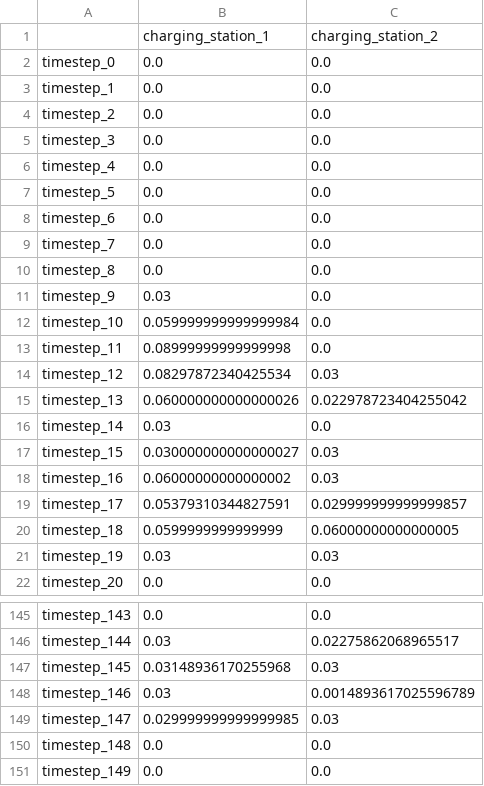
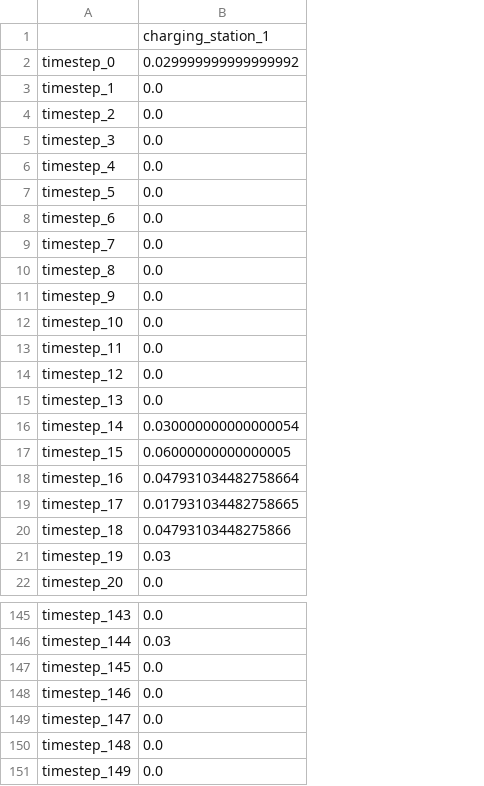
Before and after one commit to assume-framework/assume, a CSV file: charging_station_power.csv, drawn as a sheet; only a part is shown, gaps mark what is left out; the diff covers the shown part only; the diff names each change by its address in the sheet, - before the commit and + after, or states it on an @@ line.

```diff
--- a/charging_station_power.csv
+++ b/charging_station_power.csv
-column C, rows 1-22: charging_station_2 | 0.0 | 0.0 | 0.0 | 0.0 | 0.0 | 0.0 | 0.0 | 0.0 | 0.0 | 0.0 | 0.0 | 0.0 | 0.03 | 0.022978723404255042 | 0.0 | 0.03 | 0.03 | 0.029999999999999857 | 0.06000000000000005 | 0.03 | 0.0; rows 145-151: 0.0 | 0.02275862068965517 | 0.03 | 0.0014893617025596789 | 0.03 | 0.0 | 0.0
-B2: 0.0
+B2: 0.029999999999999992
-B11: 0.03
+B11: 0.0
-B12: 0.059999999999999984
+B12: 0.0
-B13: 0.08999999999999998
+B13: 0.0
-B14: 0.08297872340425534
+B14: 0.0
-B15: 0.060000000000000026
+B15: 0.0
-B16: 0.03
+B16: 0.030000000000000054
-B17: 0.030000000000000027
+B17: 0.06000000000000005
-B18: 0.06000000000000002
+B18: 0.047931034482758664
-B19: 0.05379310344827591
+B19: 0.017931034482758665
-B20: 0.0599999999999999
+B20: 0.04793103448275866
-B147: 0.03148936170255968
+B147: 0.0
-B148: 0.03
+B148: 0.0
-B149: 0.029999999999999985
+B149: 0.0
```
Also changed, not shown: 17 edited cells elsewhere in this file, electricity_price_marginal_cost.csv, ev_charging_power.csv, 6 other files.
